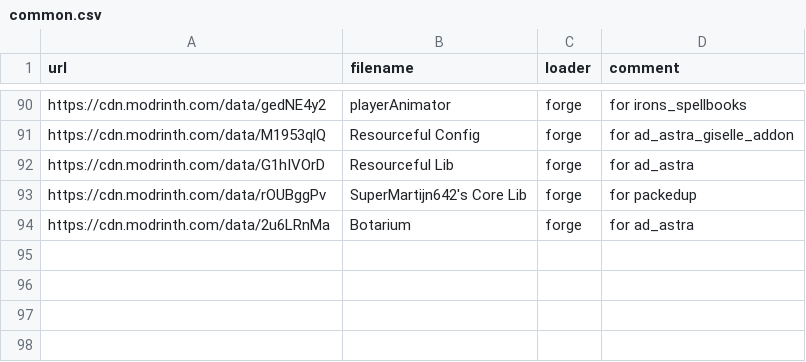
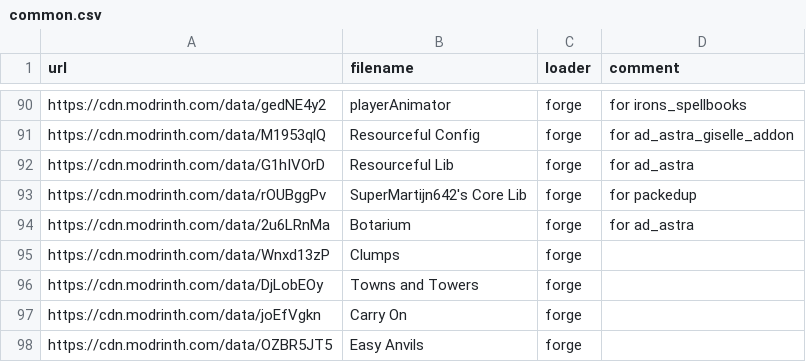
Before and after one commit to Kseen715/kaidame, a CSV file: getters/common.csv, drawn as a sheet; only a part is shown, gaps mark what is left out.

```diff
--- a/getters/common.csv
+++ b/getters/common.csv
@@ -94 +94,5 @@ url,filename,loader,comment
 "https://cdn.modrinth.com/data/2u6LRnMa","Botarium","forge","for ad_astra"
+"https://cdn.modrinth.com/data/Wnxd13zP","Clumps","forge",""
+"https://cdn.modrinth.com/data/DjLobEOy","Towns and Towers","forge",""
+"https://cdn.modrinth.com/data/joEfVgkn","Carry On","forge",""
+"https://cdn.modrinth.com/data/OZBR5JT5","Easy Anvils","forge",""
```
Also changed, not shown: getters/client.csv, 2 other files.
